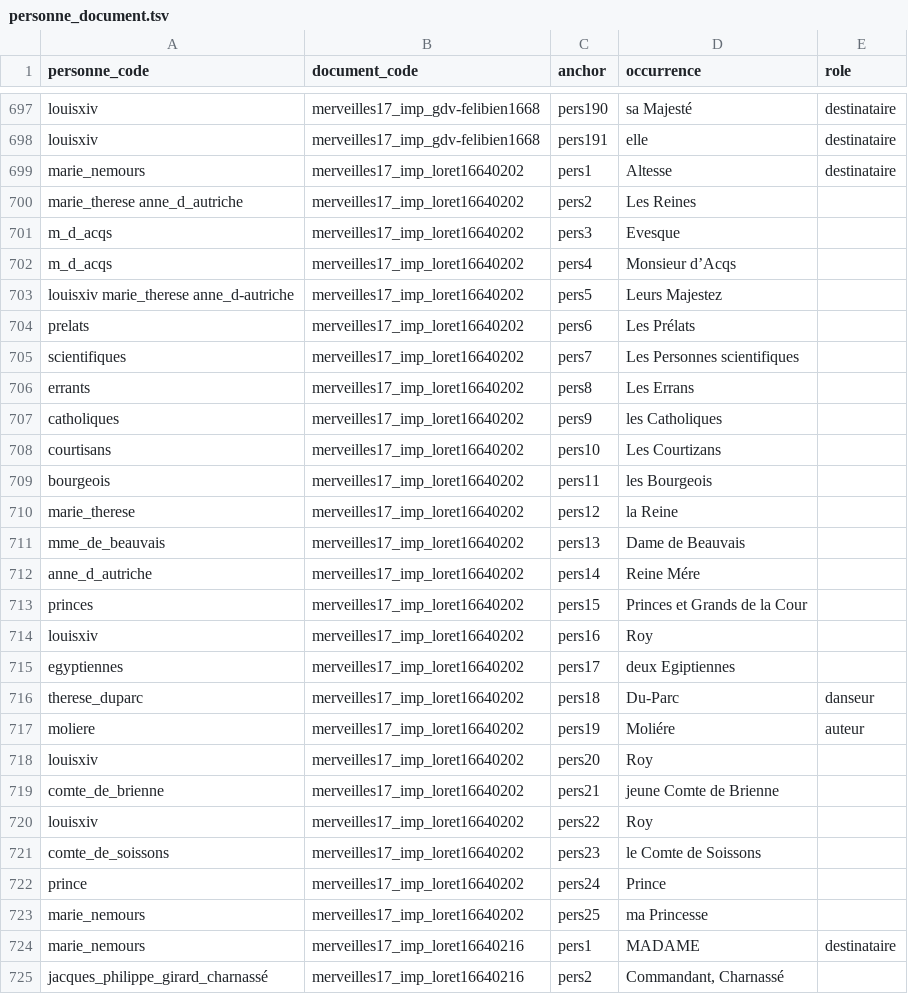
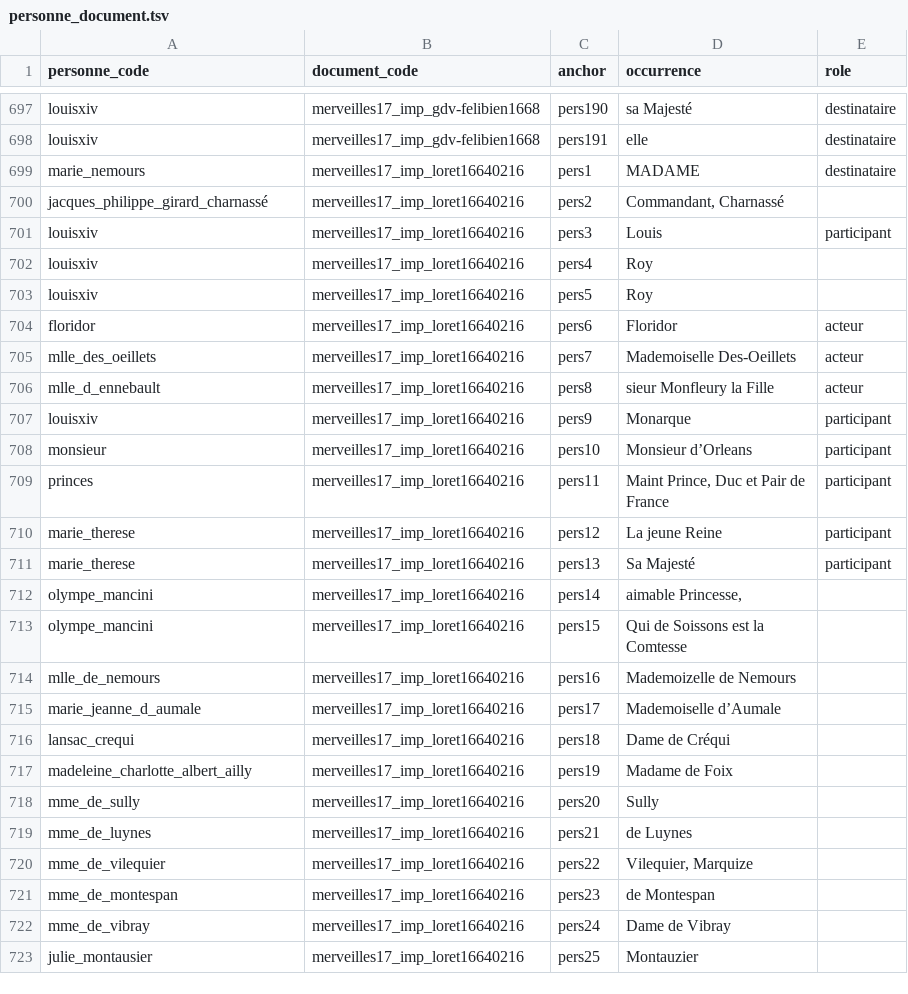
Before and after one commit to fetes17/merveilles17, a TSV file: site/data/personne_document.tsv, drawn as a sheet; only a part is shown, gaps mark what is left out; the shorter side is filled out with more unchanged rows; the diff names each change by its address in the sheet, - before the commit and + after, or states it on an @@ line.

```diff
--- a/site/data/personne_document.tsv
+++ b/site/data/personne_document.tsv
-row 699: marie_nemours | merveilles17_imp_loret16640202 | pers1 | Altesse | destinataire
-row 700: marie_therese anne_d_autriche | merveilles17_imp_loret16640202 | pers2 | Les Reines
-row 701: m_d_acqs | merveilles17_imp_loret16640202 | pers3 | Evesque
-row 702: m_d_acqs | merveilles17_imp_loret16640202 | pers4 | Monsieur d’Acqs
-row 703: louisxiv marie_therese anne_d-autriche | merveilles17_imp_loret16640202 | pers5 | Leurs Majestez
-row 704: prelats | merveilles17_imp_loret16640202 | pers6 | Les Prélats
-row 705: scientifiques | merveilles17_imp_loret16640202 | pers7 | Les Personnes scientifiques
-row 706: errants | merveilles17_imp_loret16640202 | pers8 | Les Errans
-row 707: catholiques | merveilles17_imp_loret16640202 | pers9 | les Catholiques
-row 708: courtisans | merveilles17_imp_loret16640202 | pers10 | Les Courtizans
-row 709: bourgeois | merveilles17_imp_loret16640202 | pers11 | les Bourgeois
-row 710: marie_therese | merveilles17_imp_loret16640202 | pers12 | la Reine
-row 711: mme_de_beauvais | merveilles17_imp_loret16640202 | pers13 | Dame de Beauvais
-row 712: anne_d_autriche | merveilles17_imp_loret16640202 | pers14 | Reine Mére
-row 713: princes | merveilles17_imp_loret16640202 | pers15 | Princes et Grands de la Cour
-row 714: louisxiv | merveilles17_imp_loret16640202 | pers16 | Roy
-row 715: egyptiennes | merveilles17_imp_loret16640202 | pers17 | deux Egiptiennes
-row 716: therese_duparc | merveilles17_imp_loret16640202 | pers18 | Du-Parc | danseur
-row 717: moliere | merveilles17_imp_loret16640202 | pers19 | Moliére | auteur
-row 718: louisxiv | merveilles17_imp_loret16640202 | pers20 | Roy
-row 719: comte_de_brienne | merveilles17_imp_loret16640202 | pers21 | jeune Comte de Brienne
-row 720: louisxiv | merveilles17_imp_loret16640202 | pers22 | Roy
-row 721: comte_de_soissons | merveilles17_imp_loret16640202 | pers23 | le Comte de Soissons
-row 722: prince | merveilles17_imp_loret16640202 | pers24 | Prince
-row 723: marie_nemours | merveilles17_imp_loret16640202 | pers25 | ma Princesse
```
Also changed, not shown: site/data/date_document.tsv, site/data/document.tsv, 17 other files.
